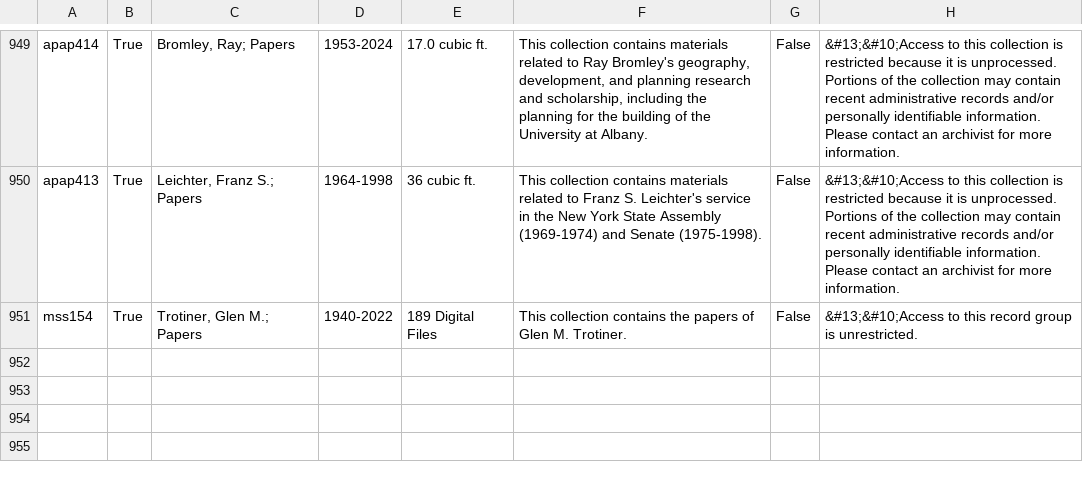
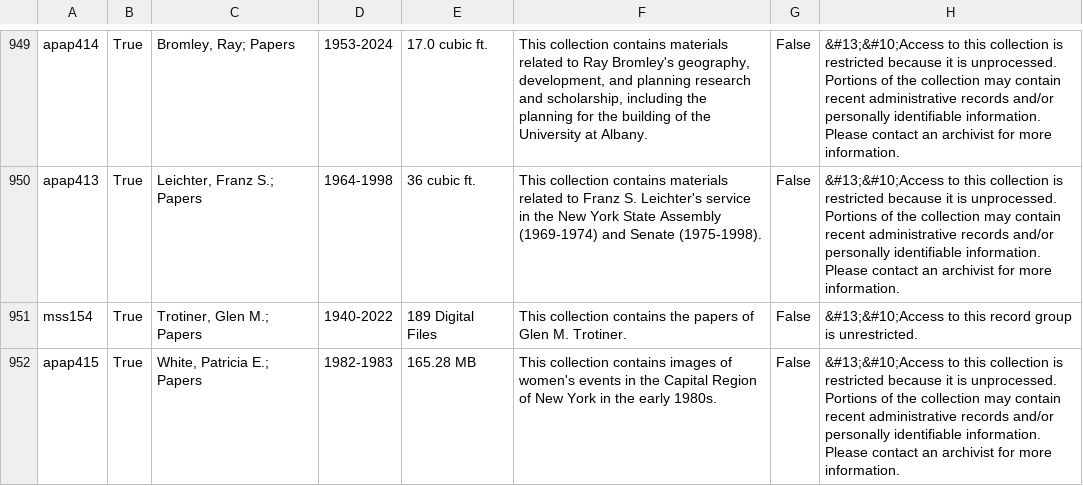
Before and after one commit to UAlbanyArchives/collections, a CSV file: staticData/collections.csv, drawn as a sheet; only a part is shown, gaps mark what is left out; the diff names each change by its address in the sheet, - before the commit and + after, or states it on an @@ line.

Commit message:
modified collections exported from ArchivesSpace

```diff
--- a/staticData/collections.csv
+++ b/staticData/collections.csv
+row 952: apap415 | True | White, Patricia E.; Papers | 1982-1983 | 165.28 MB | This collection contains images of women's events in the Capital Region of New York in the early 1980s. | False | &#13;&#10;Access to this collection is restricted because it is unprocessed. Portions of the collection may contain recent administrative records and/or personally identifiable information. Please contact an archivist for more information.
```
Also changed, not shown: staticData/subjects.csv.
